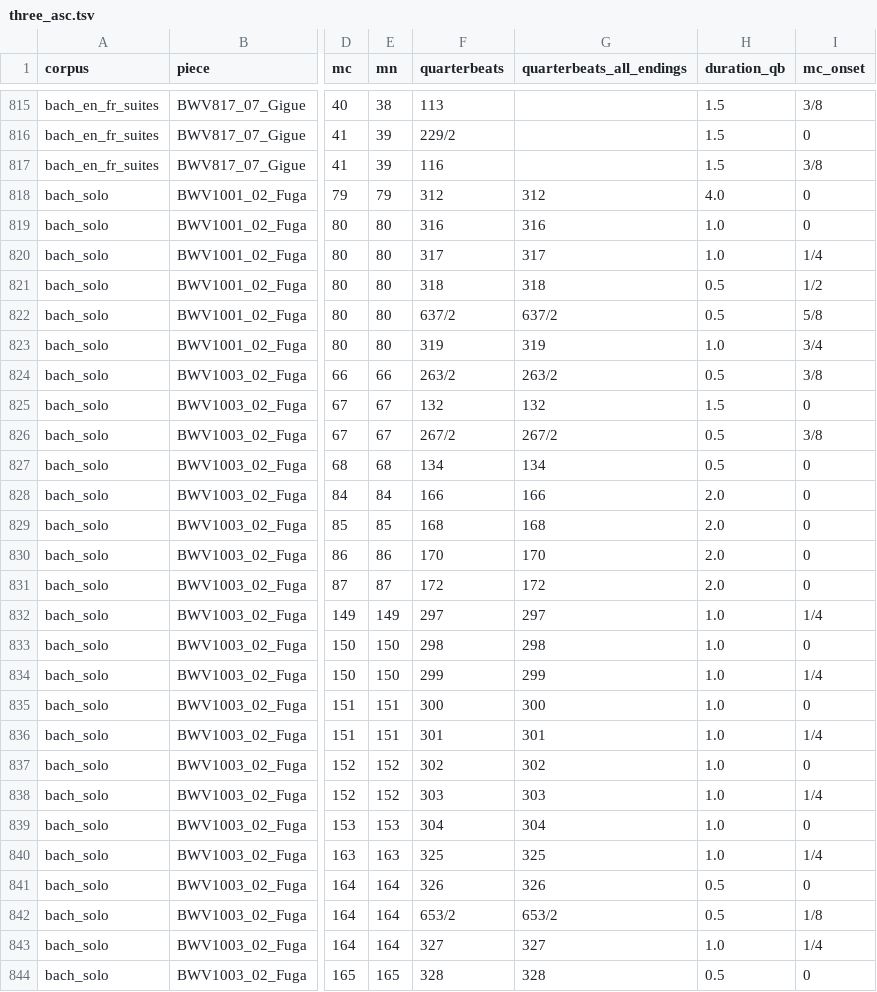
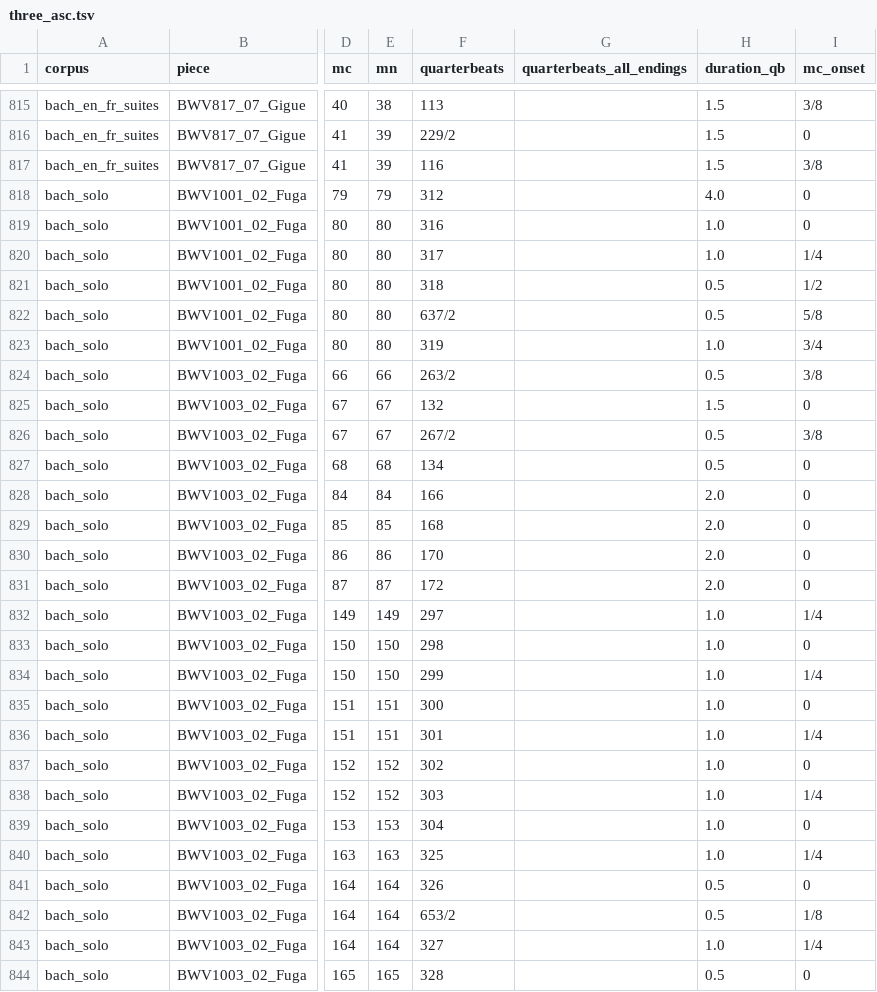
Before and after one commit to DCMLab/data_reports, a TSV file: outputs/chromatic_bass/three_asc.tsv (was results/three_asc.tsv), drawn as a sheet; only a part is shown, gaps mark what is left out; the diff covers the shown part only; the diff names each change by its address in the sheet, - before the commit and + after, or states it on an @@ line.

```diff
--- a/results/three_asc.tsv
+++ b/outputs/chromatic_bass/three_asc.tsv
-G818 (quarterbeats_all_endings): 312
+G818 (quarterbeats_all_endings): (empty)
-G819 (quarterbeats_all_endings): 316
+G819 (quarterbeats_all_endings): (empty)
-G820 (quarterbeats_all_endings): 317
+G820 (quarterbeats_all_endings): (empty)
-G821 (quarterbeats_all_endings): 318
+G821 (quarterbeats_all_endings): (empty)
-G822 (quarterbeats_all_endings): 637/2
+G822 (quarterbeats_all_endings): (empty)
-G823 (quarterbeats_all_endings): 319
+G823 (quarterbeats_all_endings): (empty)
-G824 (quarterbeats_all_endings): 263/2
+G824 (quarterbeats_all_endings): (empty)
-G825 (quarterbeats_all_endings): 132
+G825 (quarterbeats_all_endings): (empty)
-G826 (quarterbeats_all_endings): 267/2
+G826 (quarterbeats_all_endings): (empty)
-G827 (quarterbeats_all_endings): 134
+G827 (quarterbeats_all_endings): (empty)
-G828 (quarterbeats_all_endings): 166
+G828 (quarterbeats_all_endings): (empty)
-G829 (quarterbeats_all_endings): 168
+G829 (quarterbeats_all_endings): (empty)
-G830 (quarterbeats_all_endings): 170
+G830 (quarterbeats_all_endings): (empty)
-G831 (quarterbeats_all_endings): 172
+G831 (quarterbeats_all_endings): (empty)
-G832 (quarterbeats_all_endings): 297
+G832 (quarterbeats_all_endings): (empty)
-G833 (quarterbeats_all_endings): 298
+G833 (quarterbeats_all_endings): (empty)
-G834 (quarterbeats_all_endings): 299
+G834 (quarterbeats_all_endings): (empty)
-G835 (quarterbeats_all_endings): 300
+G835 (quarterbeats_all_endings): (empty)
-G836 (quarterbeats_all_endings): 301
+G836 (quarterbeats_all_endings): (empty)
-G837 (quarterbeats_all_endings): 302
+G837 (quarterbeats_all_endings): (empty)
-G838 (quarterbeats_all_endings): 303
+G838 (quarterbeats_all_endings): (empty)
-G839 (quarterbeats_all_endings): 304
+G839 (quarterbeats_all_endings): (empty)
-G840 (quarterbeats_all_endings): 325
+G840 (quarterbeats_all_endings): (empty)
-G841 (quarterbeats_all_endings): 326
+G841 (quarterbeats_all_endings): (empty)
-G842 (quarterbeats_all_endings): 653/2
+G842 (quarterbeats_all_endings): (empty)
-G843 (quarterbeats_all_endings): 327
+G843 (quarterbeats_all_endings): (empty)
-G844 (quarterbeats_all_endings): 328
+G844 (quarterbeats_all_endings): (empty)
```
Also changed, not shown: 140 edited cells elsewhere in this file, outputs/chromatic_bass/four_asc.tsv, outputs/chromatic_bass/four_desc.tsv, 2 other files.
